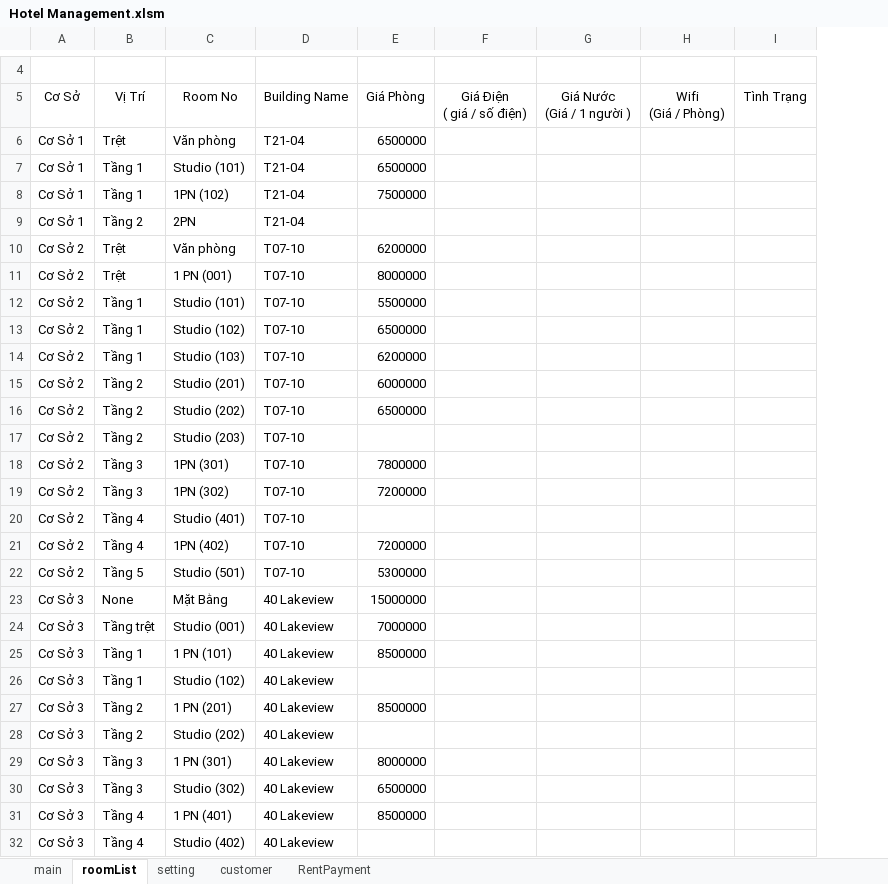
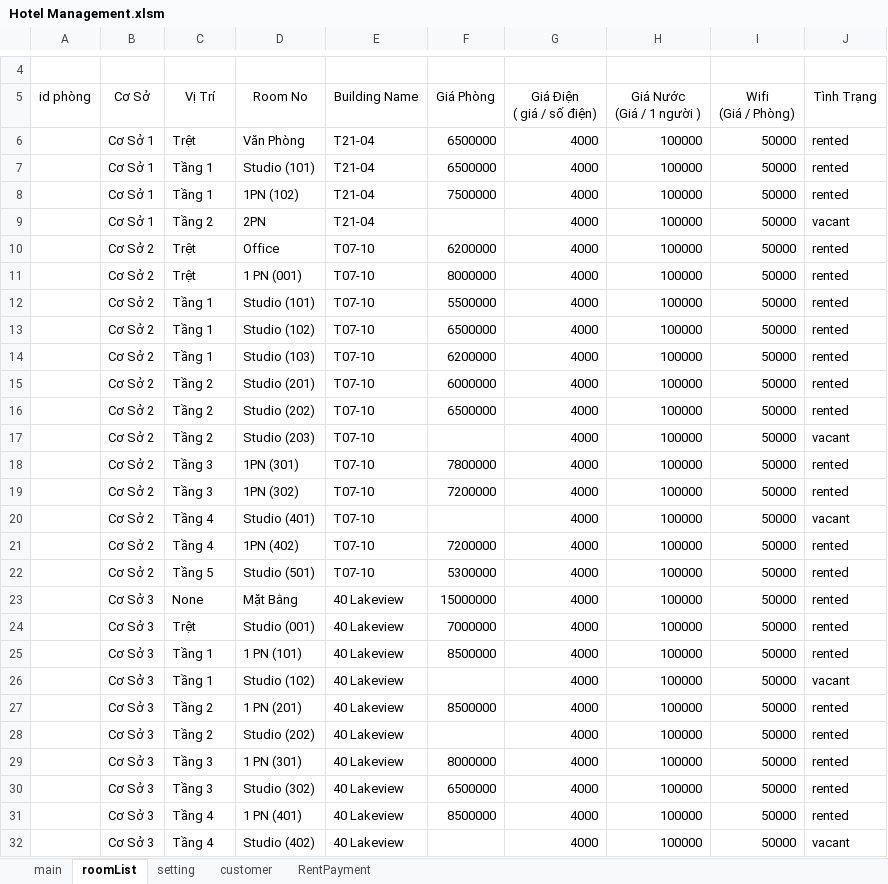
Before and after one commit to kentDevOps/huyCave, an Excel workbook: Hotel Management.xlsm, sheet roomList, drawn as a sheet; only a part is shown, gaps mark what is left out; values as stored, in another font and other column widths than the file's, no borders; addresses are those after the commit; the diff names each change by its address in the sheet, - before the commit and + after, or states it on an @@ line.

Commit message:
Dang Hoan Thien Form Add Room List

```diff
--- a/Hotel Management.xlsm (sheet roomList)
+++ b/Hotel Management.xlsm (sheet roomList)
+column A (id phòng), empty
-D6 (Room No): Văn phòng
+D6 (Room No): Văn Phòng
-G6:G32 (Giá Điện ( giá / số điện)): (empty)
+G6:G32 (Giá Điện ( giá / số điện)): 4000
-H6:H32 (Giá Nước (Giá / 1 người )): (empty)
+H6:H32 (Giá Nước (Giá / 1 người )): 100000
-I6:I32 (Wifi (Giá / Phòng)): (empty)
+I6:I32 (Wifi (Giá / Phòng)): 50000
-J6:J8 (Tình Trạng): (empty)
+J6:J8 (Tình Trạng): rented
-J9 (Tình Trạng): (empty)
+J9 (Tình Trạng): vacant
-D10 (Room No): Văn phòng
+D10 (Room No): Office
-J10:J16 (Tình Trạng): (empty)
+J10:J16 (Tình Trạng): rented
-J17 (Tình Trạng): (empty)
+J17 (Tình Trạng): vacant
-J18:J19 (Tình Trạng): (empty)
+J18:J19 (Tình Trạng): rented
-J20 (Tình Trạng): (empty)
+J20 (Tình Trạng): vacant
-J21:J25 (Tình Trạng): (empty)
+J21:J25 (Tình Trạng): rented
-C24 (Vị Trí): Tầng trệt
+C24 (Vị Trí): Trệt
-J26 (Tình Trạng): (empty)
+J26 (Tình Trạng): vacant
-J27:J31 (Tình Trạng): (empty)
+J27:J31 (Tình Trạng): rented
-J32 (Tình Trạng): (empty)
+J32 (Tình Trạng): vacant
```
Also changed, not shown: sheet setting.
